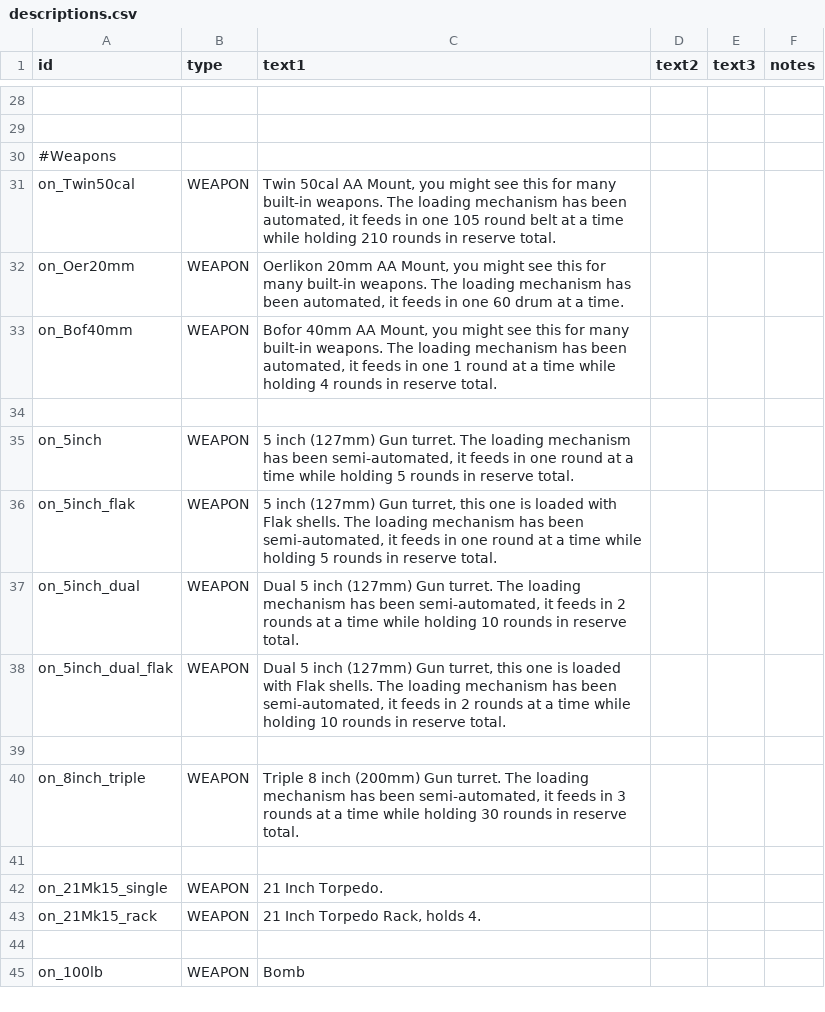
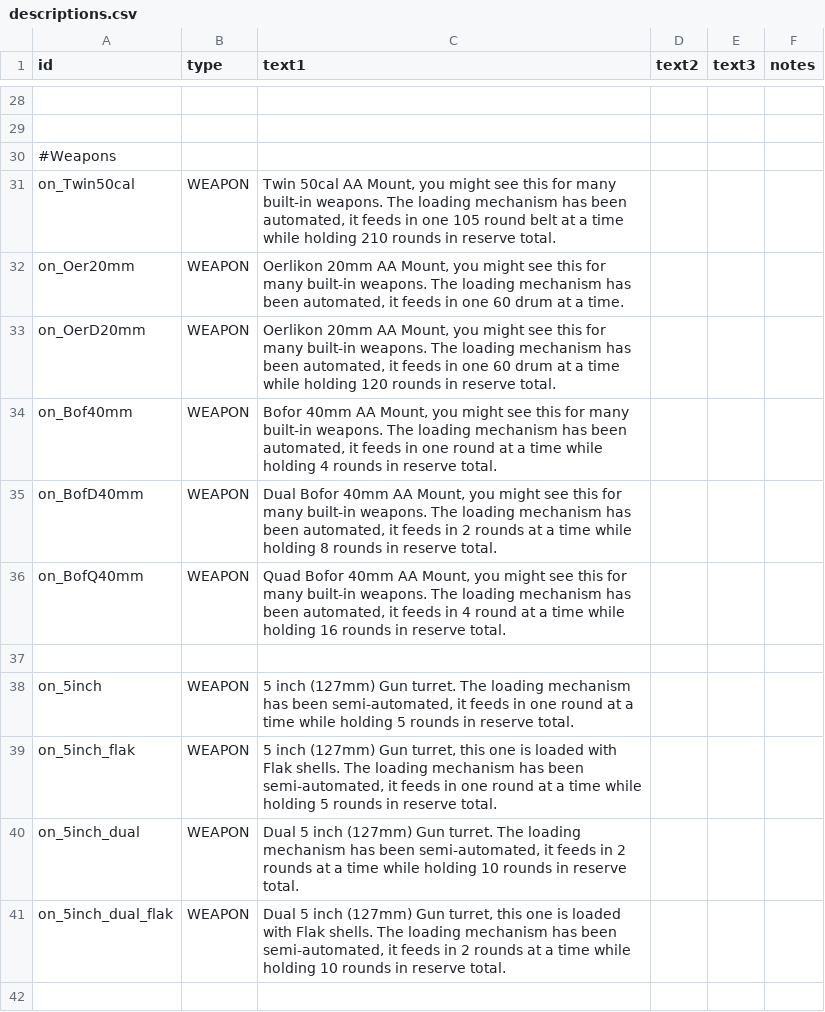
Before and after one commit to OfflcerSam/NavalSector, a CSV file: data/strings/descriptions.csv, drawn as a sheet; only a part is shown, gaps mark what is left out; the shorter side is filled out with more unchanged rows.

```diff
--- a/data/strings/descriptions.csv
+++ b/data/strings/descriptions.csv
@@ -32,3 +32,6 @@ on_Twin50cal,WEAPON,"Twin 50cal AA Mount, you might see this for many built-in w
 on_Oer20mm,WEAPON,"Oerlikon 20mm AA Mount, you might see this for many built-in weapons. The loading mechanism has been automated, it feeds in one 60 drum at a time.",,,
-on_Bof40mm,WEAPON,"Bofor 40mm AA Mount, you might see this for many built-in weapons. The loading mechanism has been automated, it feeds in one 1 round at a time while holding 4 rounds in reserve total.",,,
+on_OerD20mm,WEAPON,"Oerlikon 20mm AA Mount, you might see this for many built-in weapons. The loading mechanism has been automated, it feeds in one 60 drum at a time while holding 120 rounds in reserve total.",,,
+on_Bof40mm,WEAPON,"Bofor 40mm AA Mount, you might see this for many built-in weapons. The loading mechanism has been automated, it feeds in one round at a time while holding 4 rounds in reserve total.",,,
+on_BofD40mm,WEAPON,"Dual Bofor 40mm AA Mount, you might see this for many built-in weapons. The loading mechanism has been automated, it feeds in 2 rounds at a time while holding 8 rounds in reserve total.",,,
+on_BofQ40mm,WEAPON,"Quad Bofor 40mm AA Mount, you might see this for many built-in weapons. The loading mechanism has been automated, it feeds in 4 round at a time while holding 16 rounds in reserve total.",,,
 ,,,,,
```
Also changed, not shown: data/weapons/weapon_data.csv, 1 other file.
